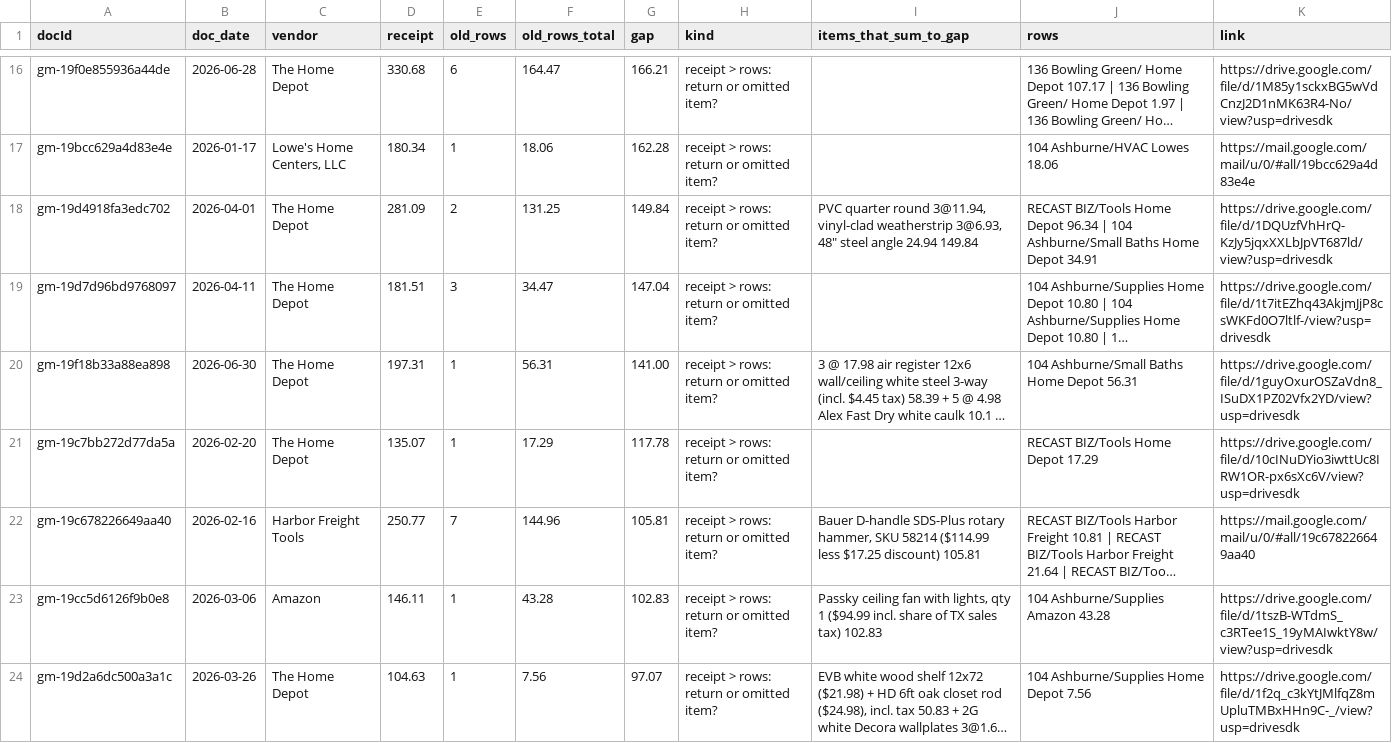
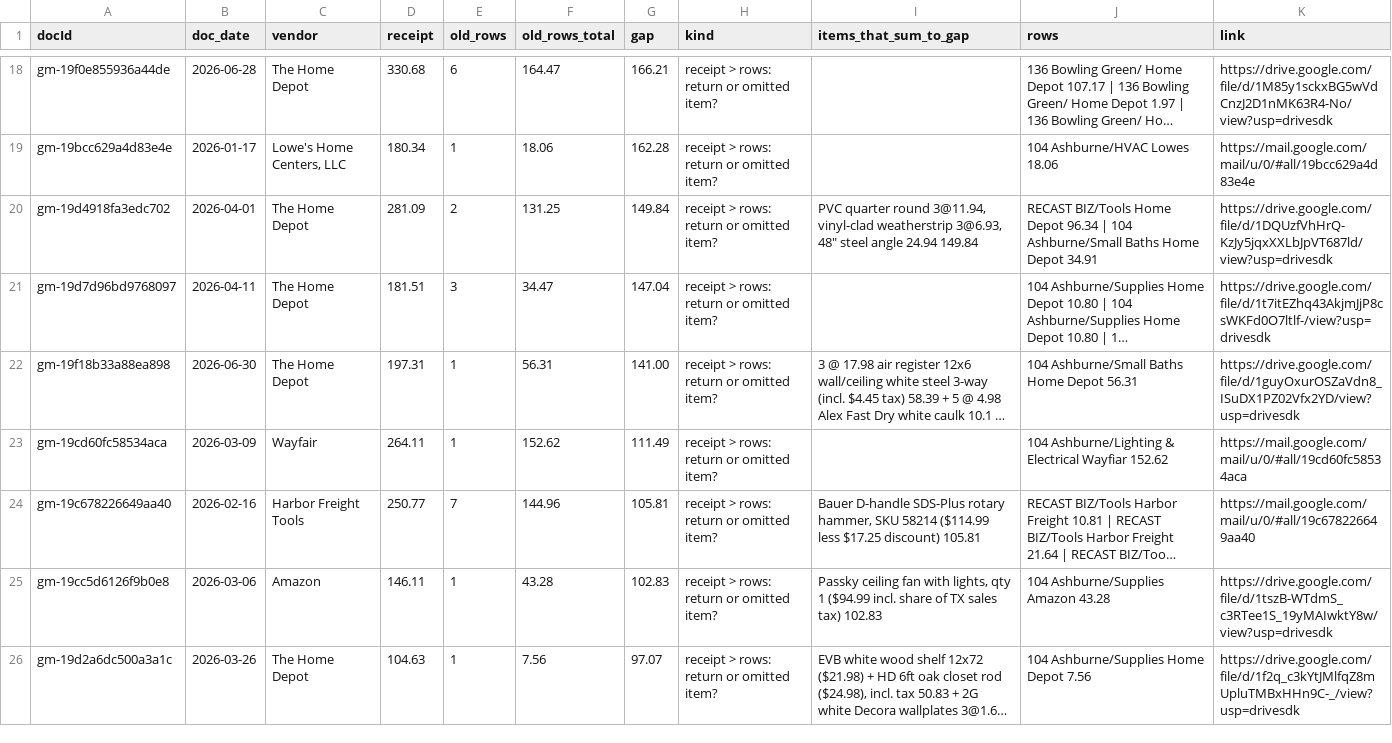
Before and after one commit to Recast-Properties/recast-books, a CSV file: data/migration/2026-09-17/rows/list-1-differences.csv, drawn as a sheet; only a part is shown, gaps mark what is left out; long unchanged cells end in …; removed rows and columns are numbered as before the commit, all else as after; the diff covers the shown part only; the diff names each change by its address in the sheet, - before the commit and + after, or states it on an @@ line.

```diff
--- a/data/migration/2026-09-17/rows/list-1-differences.csv
+++ b/data/migration/2026-09-17/rows/list-1-differences.csv
-row 21: gm-19c7bb272d77da5a | 2026-02-20 | The Home Depot | 135.07 | 1 | 17.29 | 117.78 | receipt > rows: return or omitted item? |  | RECAST BIZ/Tools Home Depot 17.29 | https://drive.google.com/file/d/10cINuDYio3iwttUc8IRW1OR-px6sXc6V/view?usp=drivesdk
+row 23: gm-19cd60fc58534aca | 2026-03-09 | Wayfair | 264.11 | 1 | 152.62 | 111.49 | receipt > rows: return or omitted item? |  | 104 Ashburne/Lighting & Electrical Wayfiar 152.62 | https://mail.google.com/mail/u/0/#all/19cd60fc58534aca
```
Also changed, not shown: 11 added rows and 6 removed rows elsewhere in this file, data/migration/2026-09-17/rows/entries.csv, data/migration/2026-09-17/rows/list-3-no-document.csv, 6 other files.
